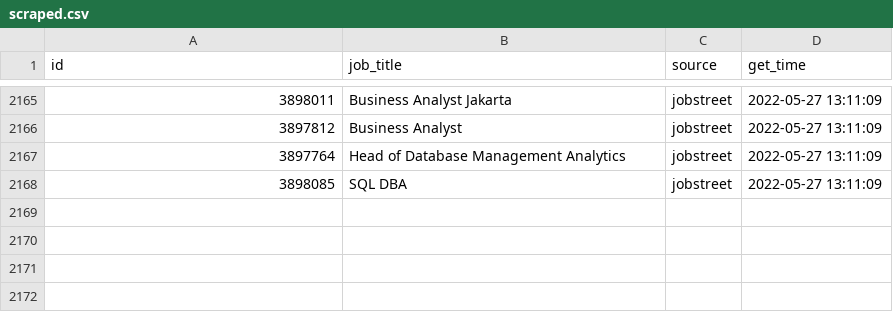
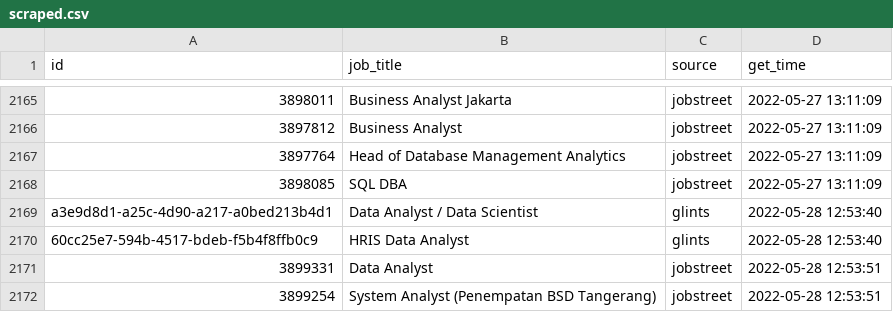
Before and after one commit to akherlan/jobvacancy, a CSV file: output/scraped.csv, drawn as a sheet; only a part is shown, gaps mark what is left out; the diff names each change by its address in the sheet, - before the commit and + after, or states it on an @@ line.

```diff
--- a/output/scraped.csv
+++ b/output/scraped.csv
+row 2169: a3e9d8d1-a25c-4d90-a217-a0bed213b4d1 | Data Analyst / Data Scientist | glints | 2022-05-28 12:53:40
+row 2170: 60cc25e7-594b-4517-bdeb-f5b4f8ffb0c9 | HRIS Data Analyst | glints | 2022-05-28 12:53:40
+row 2171: 3899331 | Data Analyst | jobstreet | 2022-05-28 12:53:51
+row 2172: 3899254 | System Analyst (Penempatan BSD Tangerang) | jobstreet | 2022-05-28 12:53:51
```
Also changed, not shown: output/posted.csv.
